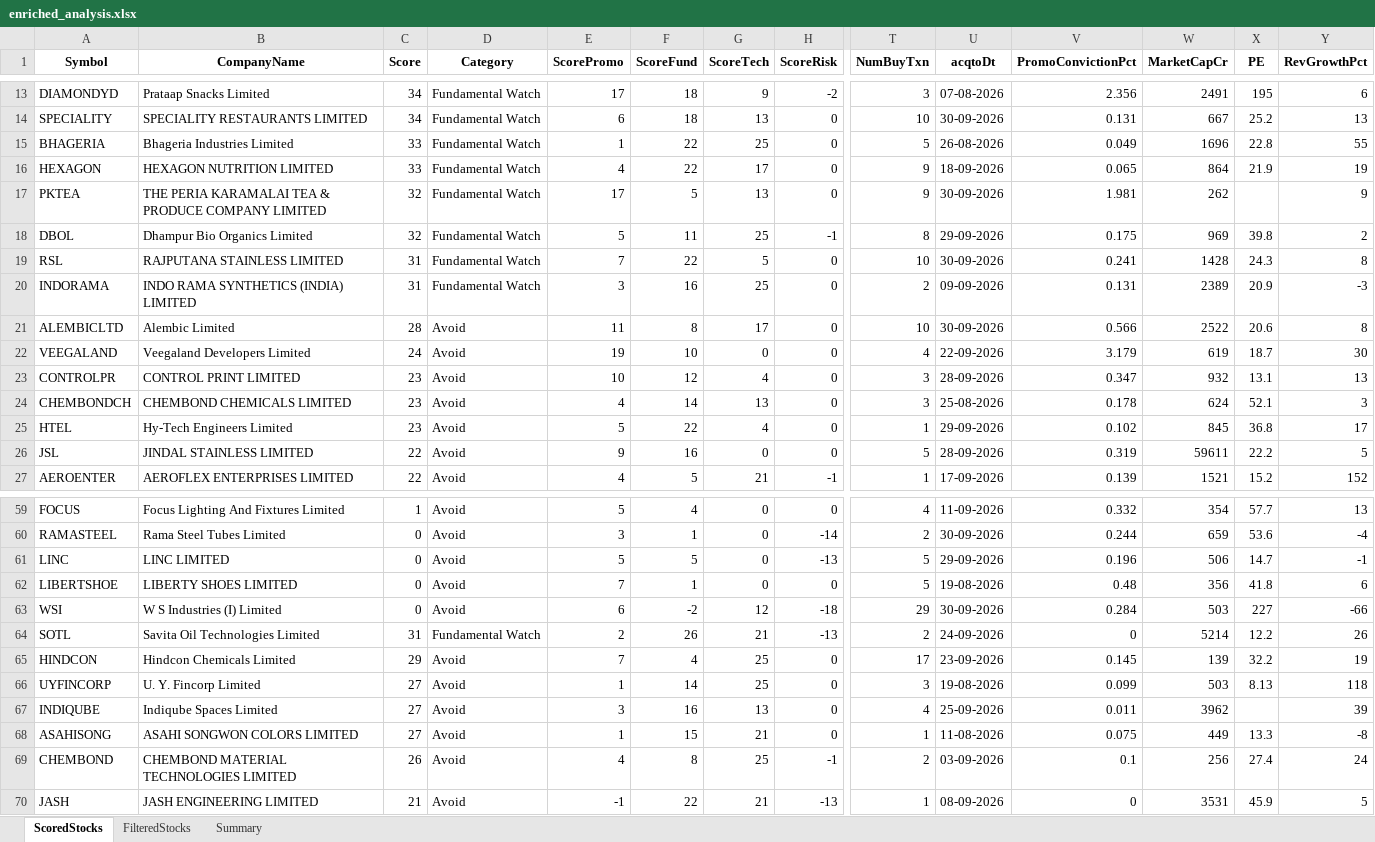
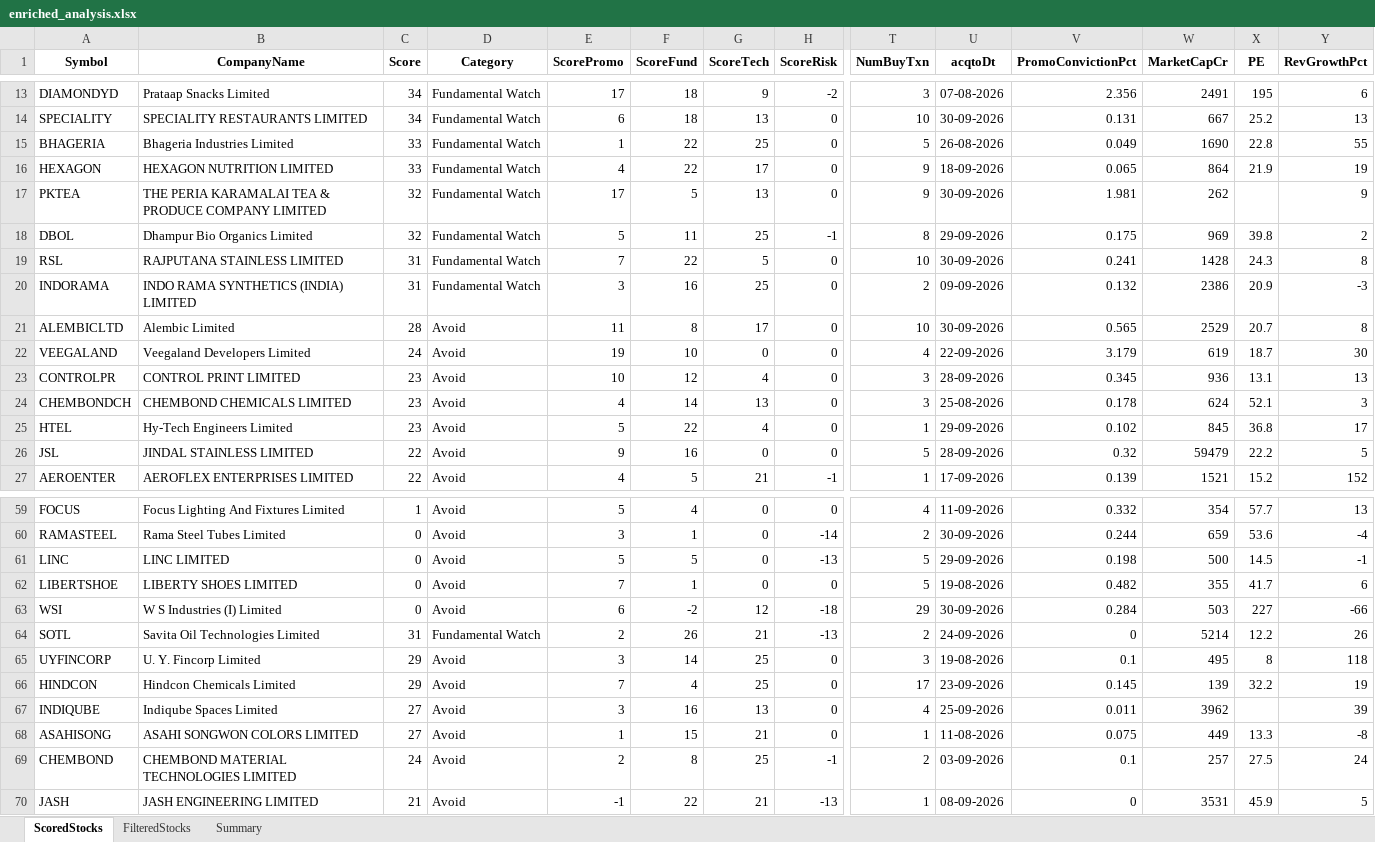
Before and after one commit to rajeshbedse/rbedse, an Excel workbook: output/2026-10-13/enriched_analysis.xlsx, sheet ScoredStocks, drawn as a sheet; only a part is shown, gaps mark what is left out; values as stored, in another font and other column widths than the file's, no borders; removed rows and columns are numbered as before the commit, all else as after; rows hold the shown columns only; the diff covers the shown part only; the diff names each change by its address in the sheet, - before the commit and + after, or states it on an @@ line.

```diff
--- a/output/2026-10-13/enriched_analysis.xlsx (sheet ScoredStocks)
+++ b/output/2026-10-13/enriched_analysis.xlsx (sheet ScoredStocks)
-W15 (MarketCapCr): 1696
+W15 (MarketCapCr): 1690
-V20 (PromoConvictionPct): 0.131
+V20 (PromoConvictionPct): 0.132
-W20 (MarketCapCr): 2389
+W20 (MarketCapCr): 2386
-V21 (PromoConvictionPct): 0.566
+V21 (PromoConvictionPct): 0.565
-W21 (MarketCapCr): 2522
+W21 (MarketCapCr): 2529
-X21 (PE): 20.6
+X21 (PE): 20.7
-V23 (PromoConvictionPct): 0.347
+V23 (PromoConvictionPct): 0.345
-W23 (MarketCapCr): 932
+W23 (MarketCapCr): 936
-V26 (PromoConvictionPct): 0.319
+V26 (PromoConvictionPct): 0.32
-W26 (MarketCapCr): 59611
+W26 (MarketCapCr): 59479
-V61 (PromoConvictionPct): 0.196
+V61 (PromoConvictionPct): 0.198
-W61 (MarketCapCr): 506
+W61 (MarketCapCr): 500
-X61 (PE): 14.7
+X61 (PE): 14.5
-V62 (PromoConvictionPct): 0.48
+V62 (PromoConvictionPct): 0.482
-W62 (MarketCapCr): 356
+W62 (MarketCapCr): 355
-X62 (PE): 41.8
+X62 (PE): 41.7
+row 65: UYFINCORP | U. Y. Fincorp Limited | 29 | Avoid | 3 | 14 | 25 | 0 | 3 | 19-08-2026 | 0.1 | 495 | 8 | 118
-row 66: UYFINCORP | U. Y. Fincorp Limited | 27 | Avoid | 1 | 14 | 25 | 0 | 3 | 19-08-2026 | 0.099 | 503 | 8.13 | 118
-C69 (Score): 26
+C69 (Score): 24
-E69 (ScorePromo): 4
+E69 (ScorePromo): 2
-W69 (MarketCapCr): 256
+W69 (MarketCapCr): 257
-X69 (PE): 27.4
+X69 (PE): 27.5
```
Also changed, not shown: 21 edited cells elsewhere in this sheet, sheet FilteredStocks, 5 other files.
